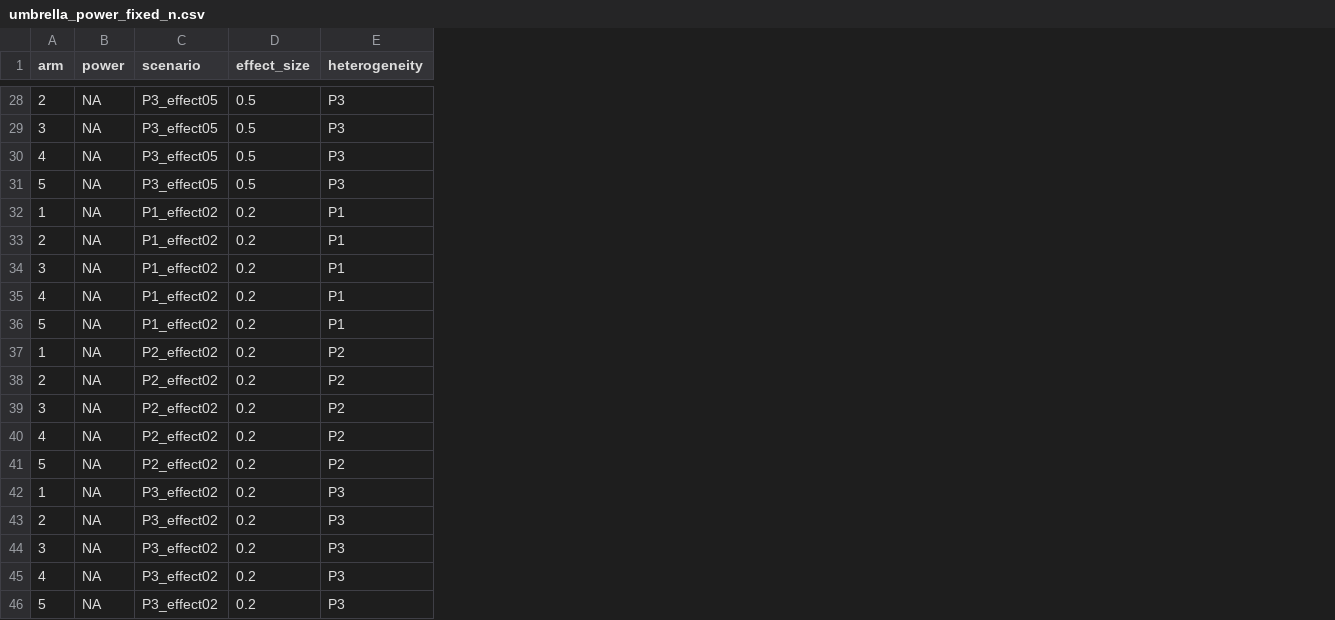
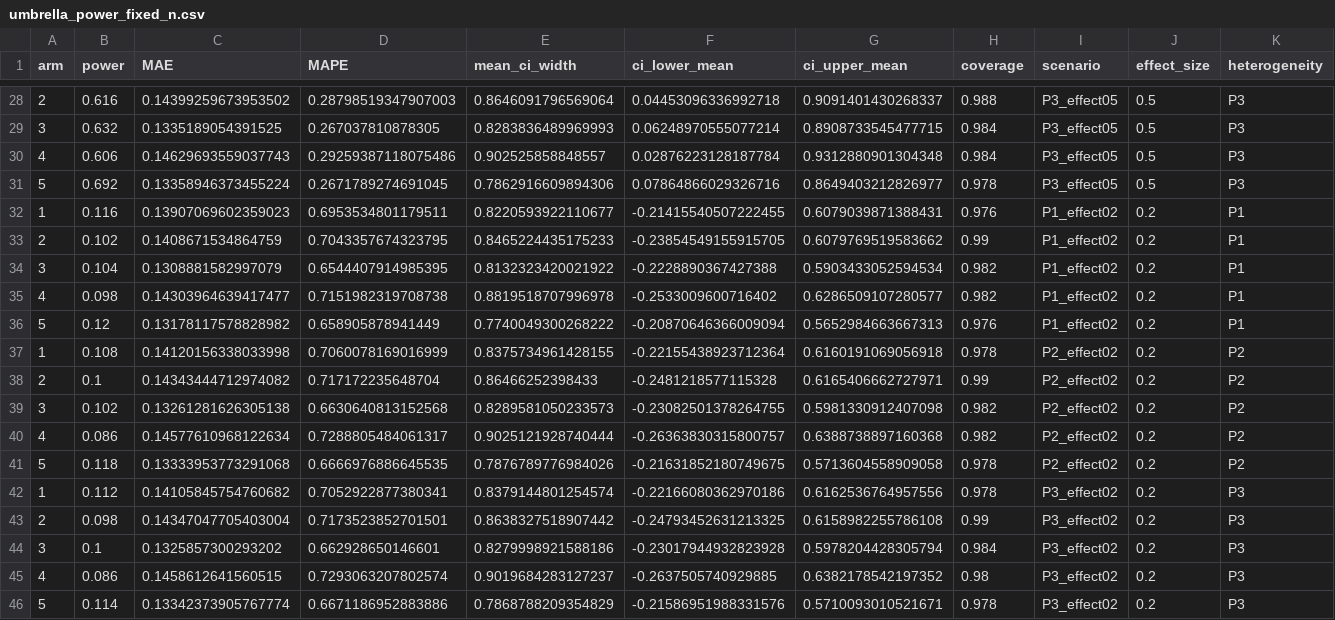
Before and after one commit to lucavd/2026.domenico_ierv, a CSV file: umbrella_power_fixed_n.csv, drawn as a sheet; only a part is shown, gaps mark what is left out; the diff covers the shown part only; the diff names each change by its address in the sheet, - before the commit and + after, or states it on an @@ line.

```diff
--- a/umbrella_power_fixed_n.csv
+++ b/umbrella_power_fixed_n.csv
+column C (MAE), rows 28-46: 0.14399259673953502 | 0.1335189054391525 | 0.14629693559037743 | 0.13358946373455224 | 0.13907069602359023 | 0.1408671534864759 | 0.1308881582997079 | 0.14303964639417477 | 0.13178117578828982 | 0.14120156338033998 | 0.14343444712974082 | 0.13261281626305138 | 0.14577610968122634 | 0.13333953773291068 | 0.14105845754760682 | 0.14347047705403004 | 0.1325857300293202 | 0.1458612641560515 | 0.13342373905767774
+column D (MAPE), rows 28-46: 0.28798519347907003 | 0.267037810878305 | 0.29259387118075486 | 0.2671789274691045 | 0.6953534801179511 | 0.7043357674323795 | 0.6544407914985395 | 0.7151982319708738 | 0.658905878941449 | 0.7060078169016999 | 0.717172235648704 | 0.6630640813152568 | 0.7288805484061317 | 0.6666976886645535 | 0.7052922877380341 | 0.7173523852701501 | 0.662928650146601 | 0.7293063207802574 | 0.6671186952883886
+column E (mean_ci_width), rows 28-46: 0.8646091796569064 | 0.8283836489969993 | 0.902525858848557 | 0.7862916609894306 | 0.8220593922110677 | 0.8465224435175233 | 0.8132323420021922 | 0.8819518707996978 | 0.7740049300268222 | 0.8375734961428155 | 0.86466252398433 | 0.8289581050233573 | 0.9025121928740444 | 0.7876789776984026 | 0.8379144801254574 | 0.8638327518907442 | 0.8279998921588186 | 0.9019684283127237 | 0.7868788209354829
+column F (ci_lower_mean), rows 28-46: 0.04453096336992718 | 0.06248970555077214 | 0.02876223128187784 | 0.07864866029326716 | -0.21415540507222455 | -0.23854549155915705 | -0.2228890367427388 | -0.2533009600716402 | -0.20870646366009094 | -0.22155438923712364 | -0.2481218577115328 | -0.23082501378264755 | -0.26363830315800757 | -0.21631852180749675 | -0.22166080362970186 | -0.24793452631213325 | -0.23017944932823928 | -0.2637505740929885 | -0.21586951988331576
+column G (ci_upper_mean), rows 28-46: 0.9091401430268337 | 0.8908733545477715 | 0.9312880901304348 | 0.8649403212826977 | 0.6079039871388431 | 0.6079769519583662 | 0.5903433052594534 | 0.6286509107280577 | 0.5652984663667313 | 0.6160191069056918 | 0.6165406662727971 | 0.5981330912407098 | 0.6388738897160368 | 0.5713604558909058 | 0.6162536764957556 | 0.6158982255786108 | 0.5978204428305794 | 0.6382178542197352 | 0.5710093010521671
+column H (coverage), rows 28-46: 0.988 | 0.984 | 0.984 | 0.978 | 0.976 | 0.99 | 0.982 | 0.982 | 0.976 | 0.978 | 0.99 | 0.982 | 0.982 | 0.978 | 0.978 | 0.99 | 0.984 | 0.98 | 0.978
-B28 (power): NA
+B28 (power): 0.616
-B29 (power): NA
+B29 (power): 0.632
-B30 (power): NA
+B30 (power): 0.606
-B31 (power): NA
+B31 (power): 0.692
-B32 (power): NA
+B32 (power): 0.116
-B33 (power): NA
+B33 (power): 0.102
-B34 (power): NA
+B34 (power): 0.104
-B35 (power): NA
+B35 (power): 0.098
-B36 (power): NA
+B36 (power): 0.12
-B37 (power): NA
+B37 (power): 0.108
-B38 (power): NA
+B38 (power): 0.1
-B39 (power): NA
+B39 (power): 0.102
-B40 (power): NA
+B40 (power): 0.086
-B41 (power): NA
+B41 (power): 0.118
-B42 (power): NA
+B42 (power): 0.112
-B43 (power): NA
+B43 (power): 0.098
-B44 (power): NA
+B44 (power): 0.1
-B45 (power): NA
+B45 (power): 0.086
-B46 (power): NA
+B46 (power): 0.114
```
Also changed, not shown: 26 edited cells elsewhere in this file, basket_power_fixed_n.csv, umbrella_power_curves.csv, 4 other files.
